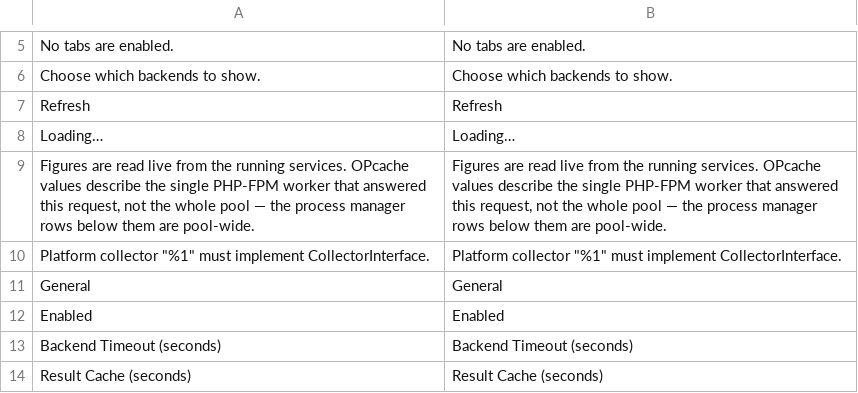
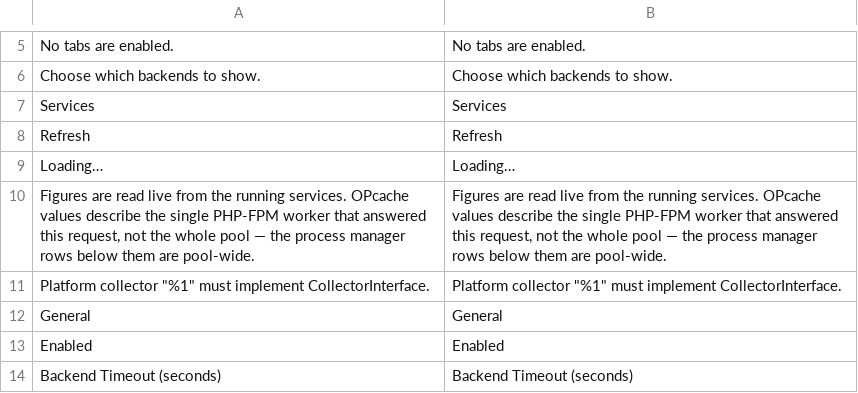
Before and after one commit to 5mehulhelp5/module-platform, a CSV file: i18n/en_US.csv, drawn as a sheet; only a part is shown, gaps mark what is left out; the shorter side is filled out with more unchanged rows; the diff names each change by its address in the sheet, - before the commit and + after, or states it on an @@ line.

```diff
--- a/i18n/en_US.csv
+++ b/i18n/en_US.csv
+row 7: Services | Services
```
Also changed, not shown: 6 other files.
